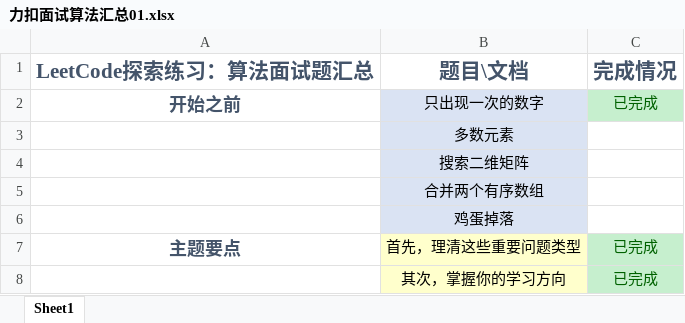
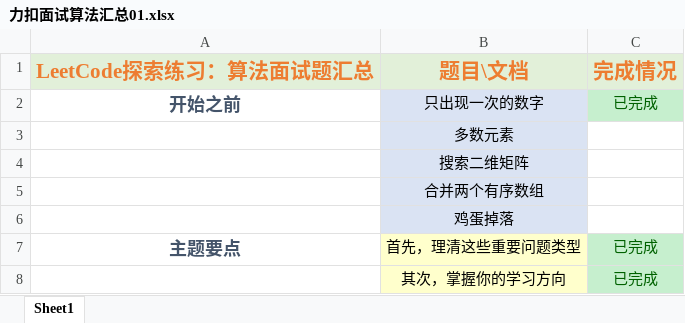
Before and after one commit to Github-Programer/LeetCode-Notes, an Excel workbook: resources/力扣面试算法汇总01.xlsx, sheet Sheet1, drawn as a sheet; only a part is shown; values as stored, in another font and other column widths than the file's, no borders; the diff names each change by its address in the sheet, - before the commit and + after, or states it on an @@ line.

Commit message:
Update 力扣面试算法汇总01.xlsx

```diff
--- a/resources/力扣面试算法汇总01.xlsx (sheet Sheet1)
+++ b/resources/力扣面试算法汇总01.xlsx (sheet Sheet1)
@@ A1:C1 fill: none → #E2F0D9, text colour: #44546A → #ED7D31 @@
```
